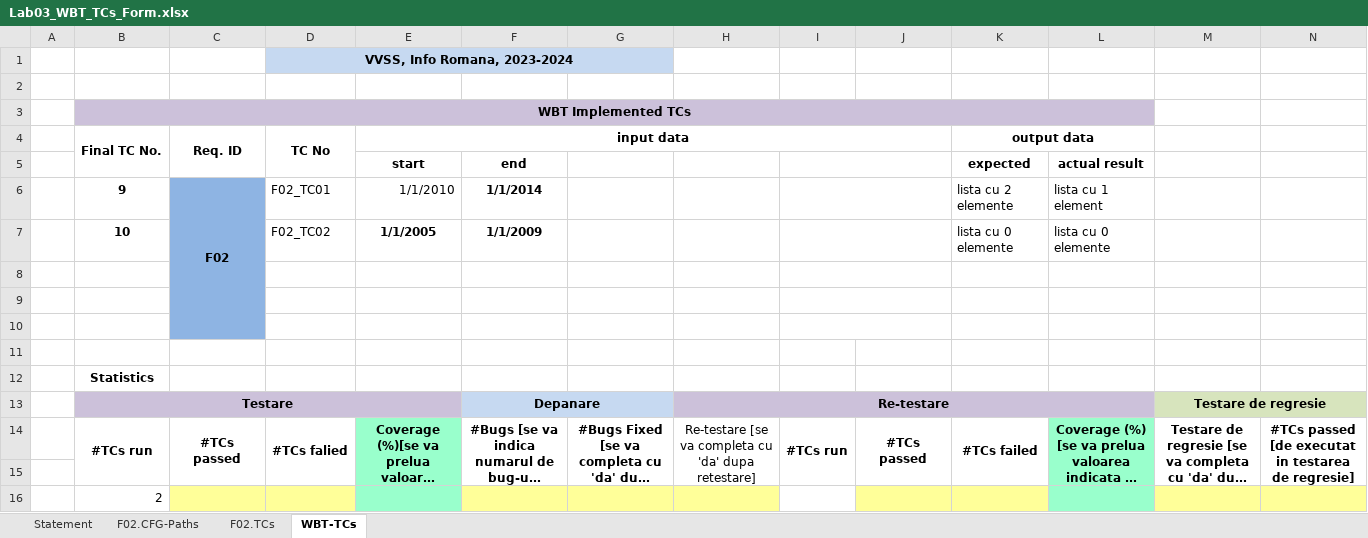
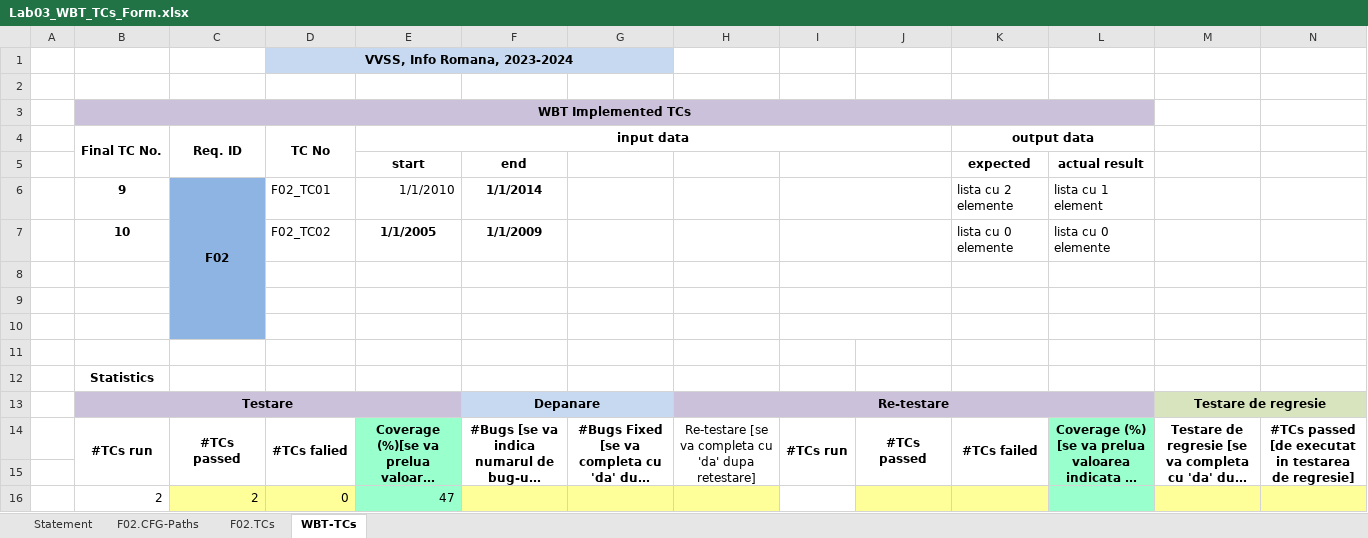
Before and after one commit to Lomo587/vvss, an Excel workbook: Docs/lab3/Lab03_WBT_TCs_Form.xlsx, sheet WBT-TCs, drawn as a sheet; long unchanged cells end in …; values as stored, in another font and other column widths than the file's, no borders; removed rows and columns are numbered as before the commit, all else as after; the diff names each change by its address in the sheet, - before the commit and + after, or states it on an @@ line.

```diff
--- a/Docs/lab3/Lab03_WBT_TCs_Form.xlsx (sheet WBT-TCs)
+++ b/Docs/lab3/Lab03_WBT_TCs_Form.xlsx (sheet WBT-TCs)
-row 16:  | 2
+row 16:  | 2 | 2 | 0 | 47
```
Also changed, not shown: charts or pictures, 30 other files.
